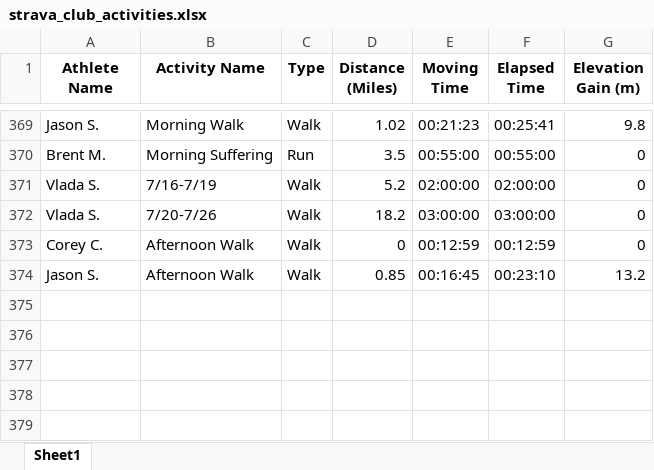
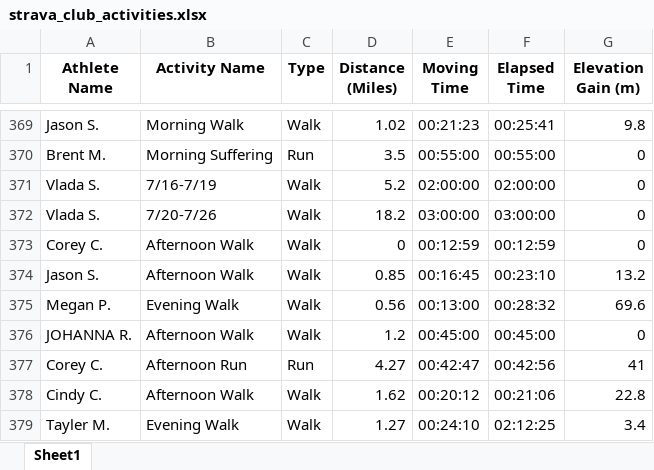
Before and after one commit to aiteam5-hub/TeamDistanceChallenge, an Excel workbook: strava_club_activities.xlsx, sheet Sheet1, drawn as a sheet; only a part is shown, gaps mark what is left out; values as stored, in another font and other column widths than the file's, no borders; the diff names each change by its address in the sheet, - before the commit and + after, or states it on an @@ line.

```diff
--- a/strava_club_activities.xlsx (sheet Sheet1)
+++ b/strava_club_activities.xlsx (sheet Sheet1)
+row 375: Megan P. | Evening Walk | Walk | 0.56 | 00:13:00 | 00:28:32 | 69.6
+row 376: JOHANNA R. | Afternoon Walk | Walk | 1.2 | 00:45:00 | 00:45:00 | 0
+row 377: Corey C. | Afternoon Run | Run | 4.27 | 00:42:47 | 00:42:56 | 41
+row 378: Cindy C. | Afternoon Walk | Walk | 1.62 | 00:20:12 | 00:21:06 | 22.8
+row 379: Tayler M. | Evening Walk | Walk | 1.27 | 00:24:10 | 02:12:25 | 3.4
```
Also changed, not shown: 1 other file.
